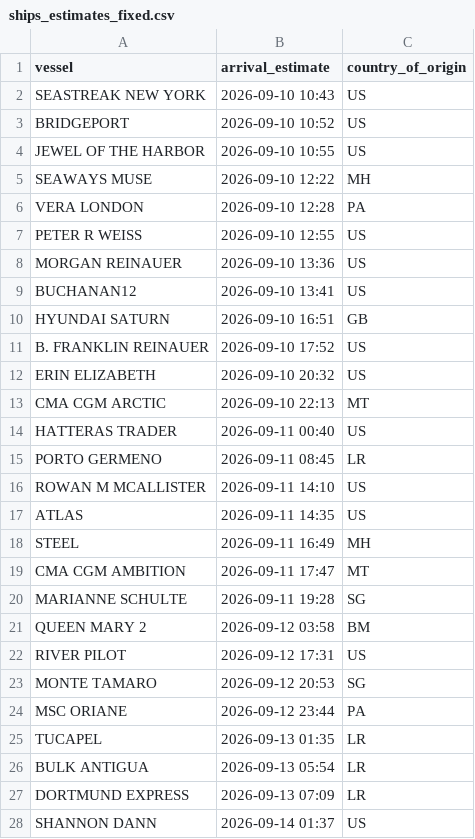
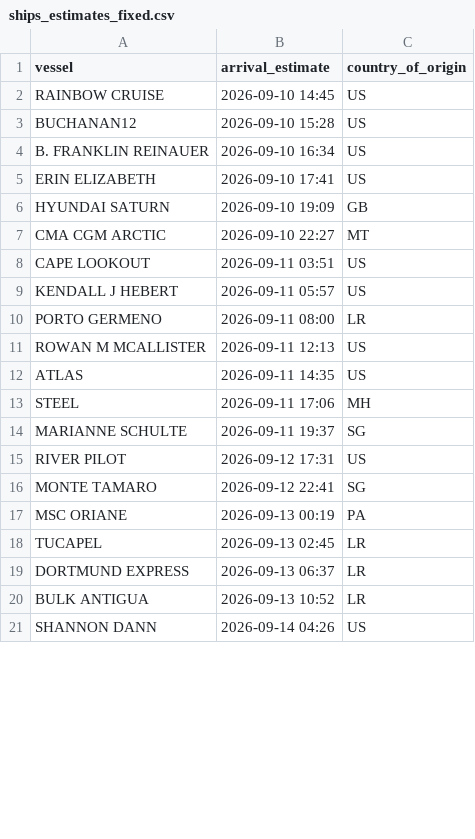
Before and after one commit to natalierjonas/FOCs-in-NYC, a CSV file: ships_estimates_fixed.csv, drawn as a sheet; only a part is shown; the diff covers the shown part only.

```diff
--- a/ships_estimates_fixed.csv
+++ b/ships_estimates_fixed.csv
@@ -1,28 +1,21 @@
 vessel,arrival_estimate,country_of_origin
-SEASTREAK NEW YORK,2026-09-10 10:43,US
-BRIDGEPORT,2026-09-10 10:52,US
-JEWEL OF THE HARBOR,2026-09-10 10:55,US
-SEAWAYS MUSE,2026-09-10 12:22,MH
-VERA LONDON,2026-09-10 12:28,PA
-PETER R WEISS,2026-09-10 12:55,US
-MORGAN REINAUER,2026-09-10 13:36,US
-BUCHANAN12,2026-09-10 13:41,US
-HYUNDAI SATURN,2026-09-10 16:51,GB
-B. FRANKLIN REINAUER,2026-09-10 17:52,US
-ERIN ELIZABETH,2026-09-10 20:32,US
-CMA CGM ARCTIC,2026-09-10 22:13,MT
-HATTERAS TRADER,2026-09-11 00:40,US
-PORTO GERMENO,2026-09-11 08:45,LR
-ROWAN M MCALLISTER,2026-09-11 14:10,US
+RAINBOW CRUISE,2026-09-10 14:45,US
+BUCHANAN12,2026-09-10 15:28,US
+B. FRANKLIN REINAUER,2026-09-10 16:34,US
+ERIN ELIZABETH,2026-09-10 17:41,US
+HYUNDAI SATURN,2026-09-10 19:09,GB
+CMA CGM ARCTIC,2026-09-10 22:27,MT
+CAPE LOOKOUT,2026-09-11 03:51,US
+KENDALL J HEBERT,2026-09-11 05:57,US
+PORTO GERMENO,2026-09-11 08:00,LR
+ROWAN M MCALLISTER,2026-09-11 12:13,US
 ATLAS,2026-09-11 14:35,US
-STEEL,2026-09-11 16:49,MH
-CMA CGM AMBITION,2026-09-11 17:47,MT
-MARIANNE SCHULTE,2026-09-11 19:28,SG
-QUEEN MARY 2,2026-09-12 03:58,BM
+STEEL,2026-09-11 17:06,MH
+MARIANNE SCHULTE,2026-09-11 19:37,SG
 RIVER PILOT,2026-09-12 17:31,US
-MONTE TAMARO,2026-09-12 20:53,SG
-MSC ORIANE,2026-09-12 23:44,PA
-TUCAPEL,2026-09-13 01:35,LR
-BULK ANTIGUA,2026-09-13 05:54,LR
-DORTMUND EXPRESS,2026-09-13 07:09,LR
-SHANNON DANN,2026-09-14 01:37,US
+MONTE TAMARO,2026-09-12 22:41,SG
+MSC ORIANE,2026-09-13 00:19,PA
+TUCAPEL,2026-09-13 02:45,LR
+DORTMUND EXPRESS,2026-09-13 06:37,LR
+BULK ANTIGUA,2026-09-13 10:52,LR
+SHANNON DANN,2026-09-14 04:26,US
```
Also changed, not shown: 7 added rows, 8 removed rows and 20 edited cells elsewhere in this file, filtered_ships.csv.
